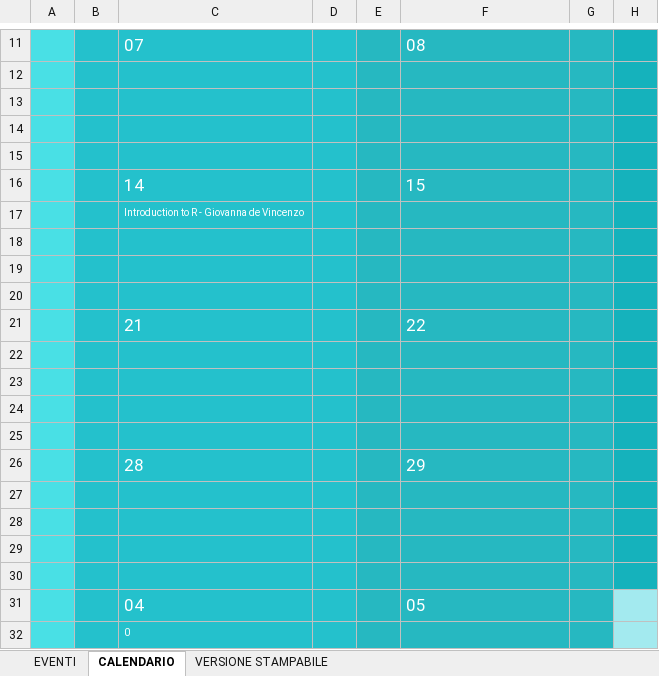
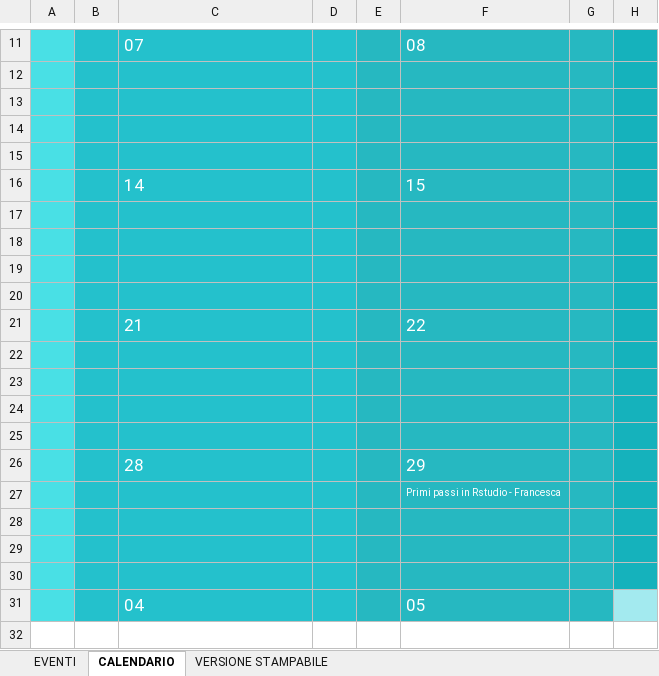
Before and after one commit to rladies/meetup-presentations_bari, an Excel workbook: Pianificazione eventi RLadies.xlsx, sheet CALENDARIO, drawn as a sheet; only a part is shown, gaps mark what is left out; values as stored, in another font and other column widths than the file's, no borders; charts and pictures not drawn; rows hold the shown columns only; the diff names each change by its address in the sheet, - before the commit and + after, or states it on an @@ line.

```diff
--- a/Pianificazione eventi RLadies.xlsx (sheet CALENDARIO)
+++ b/Pianificazione eventi RLadies.xlsx (sheet CALENDARIO)
-C17: Introduction to R - Giovanna de Vincenzo
+C17: (empty)
-F27: (empty)
+F27: Primi passi in Rstudio - Francesca
-row 32:  |  | 0
```
Also changed, not shown: sheet EVENTI, sheet VERSIONE STAMPABILE.
